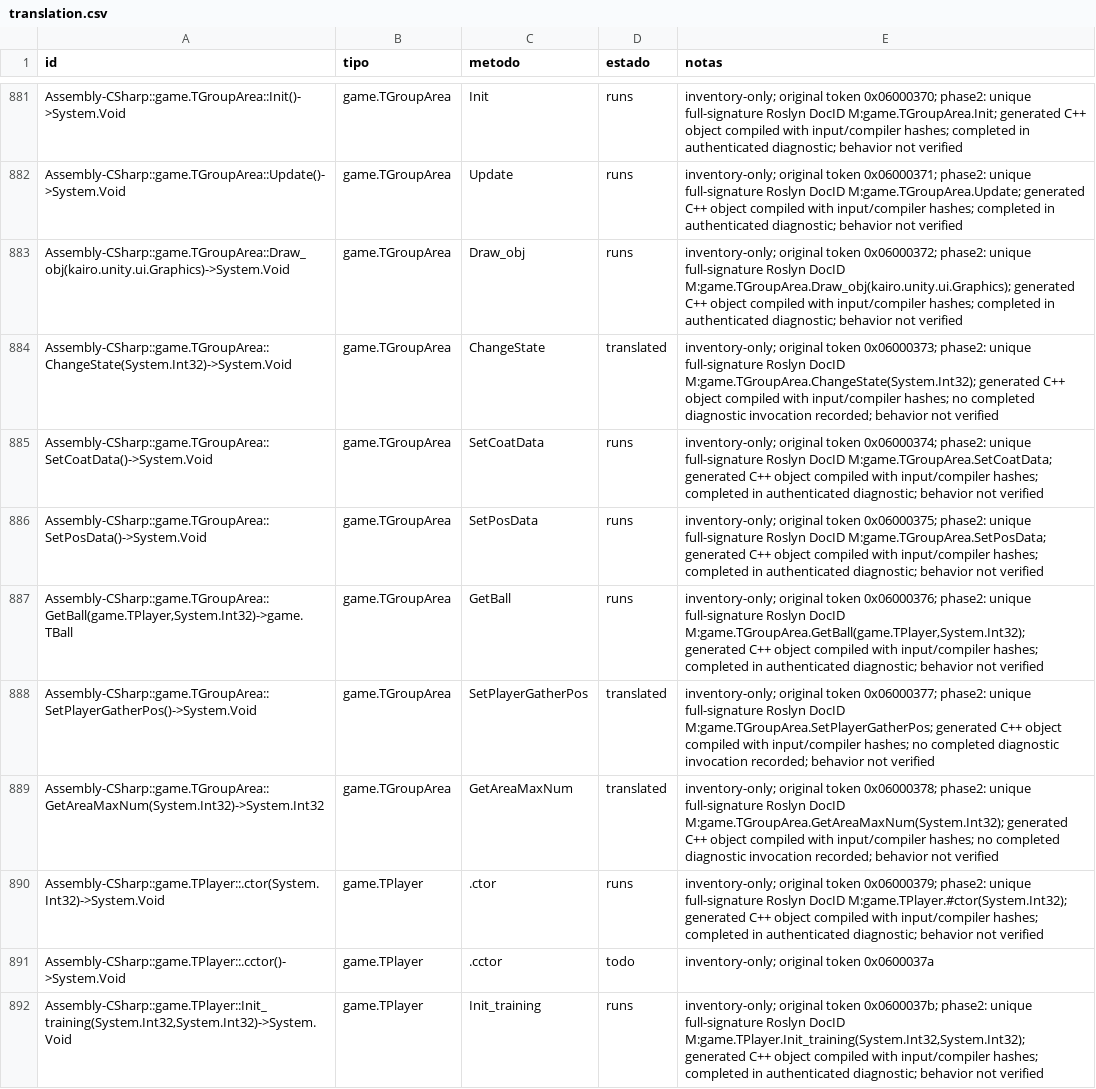
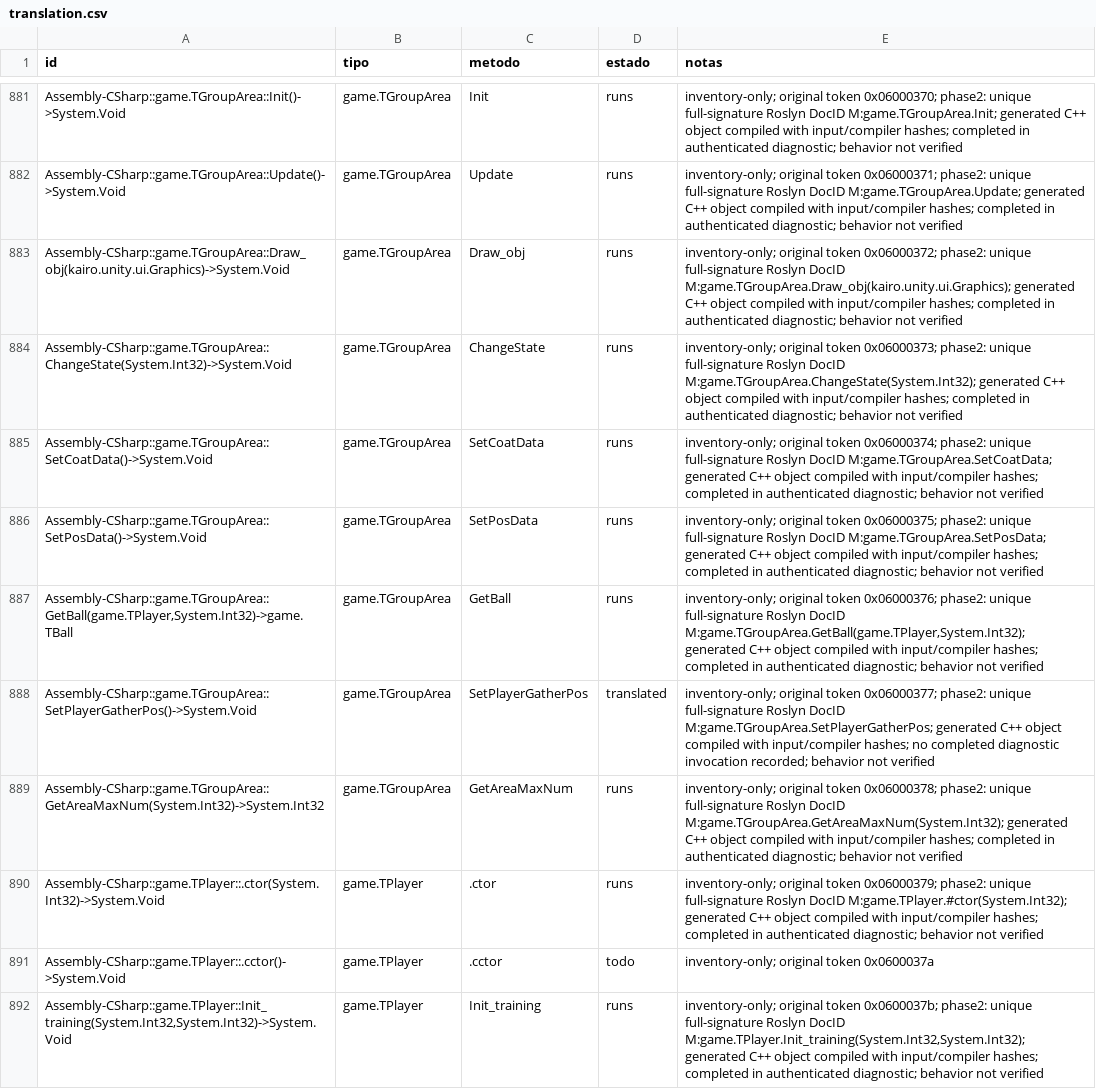
Before and after one commit to Tim-campy/pocket-league-story-3ds, a CSV file: config/translation.csv, drawn as a sheet; only a part is shown, gaps mark what is left out; the diff covers the shown part only.

```diff
--- a/config/translation.csv
+++ b/config/translation.csv
@@ -883,3 +883,3 @@ Assembly-CSharp::game.TGroupArea::Update()->System.Void,game.TGroupArea,Update,r
 Assembly-CSharp::game.TGroupArea::Draw_obj(kairo.unity.ui.Graphics)->System.Void,game.TGroupArea,Draw_obj,runs,inventory-only; original token 0x06000372; phase2: unique full-signature Roslyn DocID M:game.TGroupArea.Draw_obj(kairo.unity.ui.Graphics); generated C++ object compiled with input/compiler hashes; completed in authenticated diagnostic; behavior not verified
-Assembly-CSharp::game.TGroupArea::ChangeState(System.Int32)->System.Void,game.TGroupArea,ChangeState,translated,inventory-only; original token 0x06000373; phase2: unique full-signature Roslyn DocID M:game.TGroupArea.ChangeState(System.Int32); generated C++ object compiled with input/compiler hashes; no completed diagnostic invocation recorded; behavior not verified
+Assembly-CSharp::game.TGroupArea::ChangeState(System.Int32)->System.Void,game.TGroupArea,ChangeState,runs,inventory-only; original token 0x06000373; phase2: unique full-signature Roslyn DocID M:game.TGroupArea.ChangeState(System.Int32); generated C++ object compiled with input/compiler hashes; completed in authenticated diagnostic; behavior not verified
 Assembly-CSharp::game.TGroupArea::SetCoatData()->System.Void,game.TGroupArea,SetCoatData,runs,inventory-only; original token 0x06000374; phase2: unique full-signature Roslyn DocID M:game.TGroupArea.SetCoatData; generated C++ object compiled with input/compiler hashes; completed in authenticated diagnostic; behavior not verified
@@ -888,3 +888,3 @@ Assembly-CSharp::game.TGroupArea::SetPosData()->System.Void,game.TGroupArea,SetP
 Assembly-CSharp::game.TGroupArea::SetPlayerGatherPos()->System.Void,game.TGroupArea,SetPlayerGatherPos,translated,inventory-only; original token 0x06000377; phase2: unique full-signature Roslyn DocID M:game.TGroupArea.SetPlayerGatherPos; generated C++ object compiled with input/compiler hashes; no completed diagnostic invocation recorded; behavior not verified
-Assembly-CSharp::game.TGroupArea::GetAreaMaxNum(System.Int32)->System.Int32,game.TGroupArea,GetAreaMaxNum,translated,inventory-only; original token 0x06000378; phase2: unique full-signature Roslyn DocID M:game.TGroupArea.GetAreaMaxNum(System.Int32); generated C++ object compiled with input/compiler hashes; no completed diagnostic invocation recorded; behavior not verified
+Assembly-CSharp::game.TGroupArea::GetAreaMaxNum(System.Int32)->System.Int32,game.TGroupArea,GetAreaMaxNum,runs,inventory-only; original token 0x06000378; phase2: unique full-signature Roslyn DocID M:game.TGroupArea.GetAreaMaxNum(System.Int32); generated C++ object compiled with input/compiler hashes; completed in authenticated diagnostic; behavior not verified
 Assembly-CSharp::game.TPlayer::.ctor(System.Int32)->System.Void,game.TPlayer,.ctor,runs,inventory-only; original token 0x06000379; phase2: unique full-signature Roslyn DocID M:game.TPlayer.#ctor(System.Int32); generated C++ object compiled with input/compiler hashes; completed in authenticated diagnostic; behavior not verified
```
Also changed, not shown: 144 edited cells elsewhere in this file, 6 other files.
